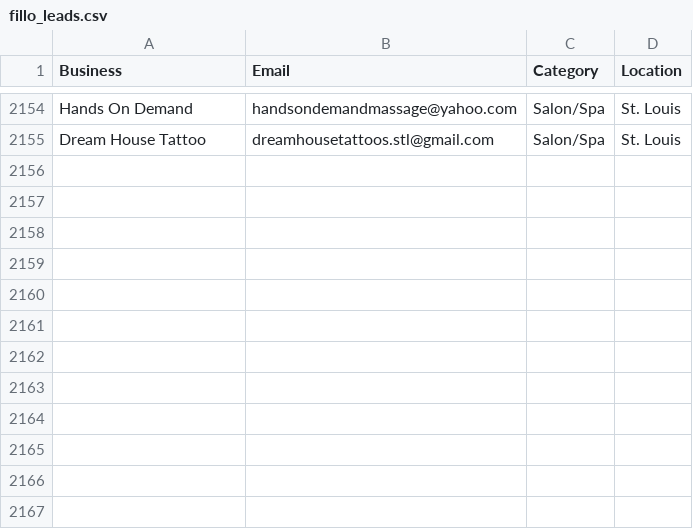
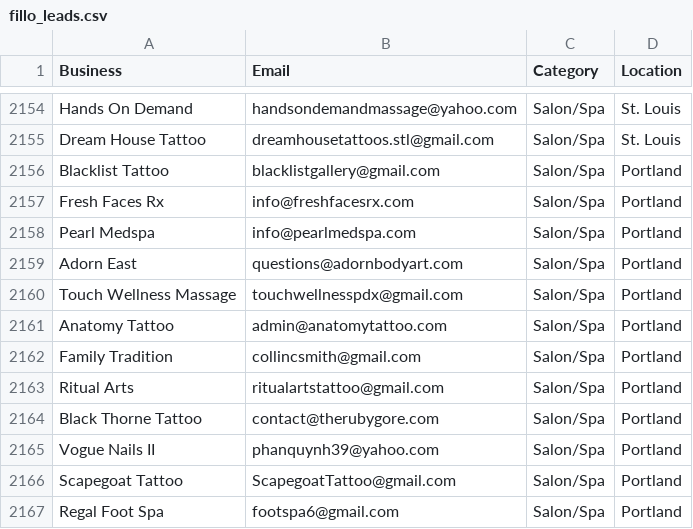
Before and after one commit to tsxau26-ux/fillo-outreach, a CSV file: fillo_leads.csv, drawn as a sheet; only a part is shown, gaps mark what is left out.

```diff
--- a/fillo_leads.csv
+++ b/fillo_leads.csv
@@ -2155 +2155,13 @@ Hands On Demand,handsondemandmassage@yahoo.com,Salon/Spa,St. Louis
 Dream House Tattoo,dreamhousetattoos.stl@gmail.com,Salon/Spa,St. Louis
+Blacklist Tattoo,blacklistgallery@gmail.com,Salon/Spa,Portland
+Fresh Faces Rx,info@freshfacesrx.com,Salon/Spa,Portland
+Pearl Medspa,info@pearlmedspa.com,Salon/Spa,Portland
+Adorn East,questions@adornbodyart.com,Salon/Spa,Portland
+Touch Wellness Massage,touchwellnesspdx@gmail.com,Salon/Spa,Portland
+Anatomy Tattoo,admin@anatomytattoo.com,Salon/Spa,Portland
+Family Tradition,collincsmith@gmail.com,Salon/Spa,Portland
+Ritual Arts,ritualartstattoo@gmail.com,Salon/Spa,Portland
+Black Thorne Tattoo,contact@therubygore.com,Salon/Spa,Portland
+Vogue Nails II,phanquynh39@yahoo.com,Salon/Spa,Portland
+Scapegoat Tattoo,ScapegoatTattoo@gmail.com,Salon/Spa,Portland
+Regal Foot Spa,footspa6@gmail.com,Salon/Spa,Portland
```
Also changed, not shown: 1 other file.
